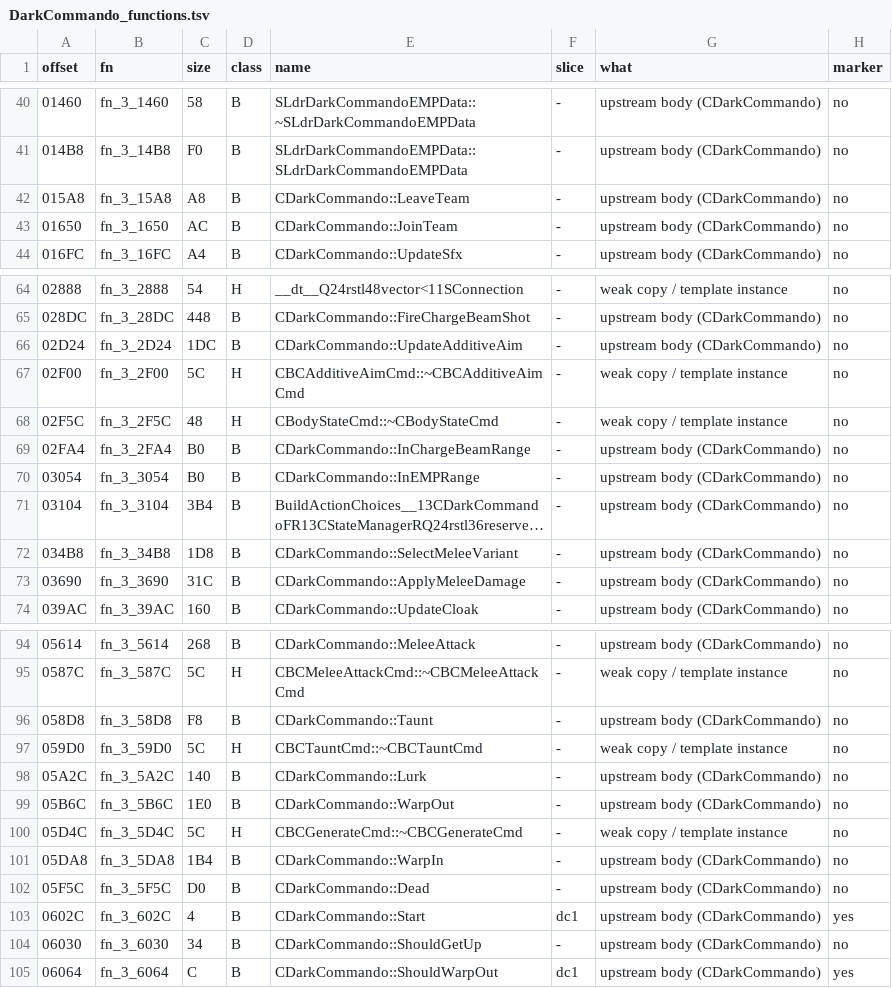
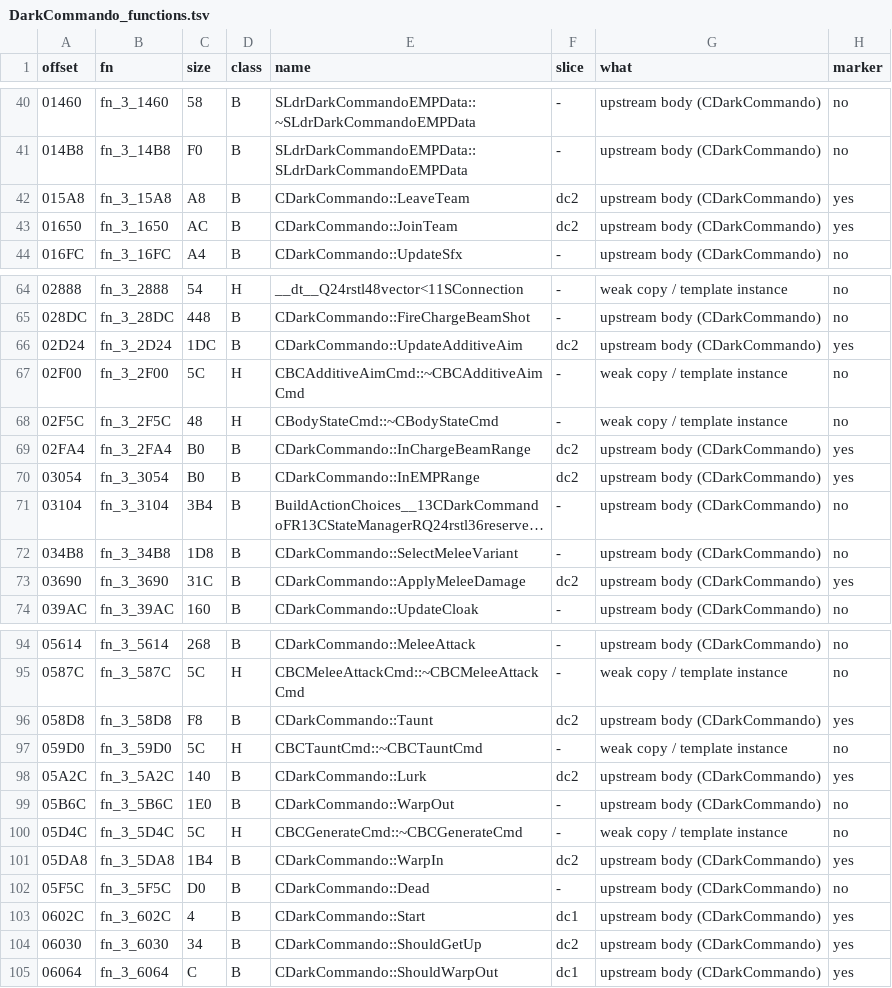
Before and after one commit to NitrosGits/MetroidPrime2Port-DSU, a TSV file: docs/module-analysis/DarkCommando_functions.tsv, drawn as a sheet; only a part is shown, gaps mark what is left out; long unchanged cells end in …; the diff covers the shown part only; the diff names each change by its address in the sheet, - before the commit and + after, or states it on an @@ line.

Commit message:
DarkCommando: melee driver, forcing specs, mark 14 covered bodies (dc2)

```diff
--- a/docs/module-analysis/DarkCommando_functions.tsv
+++ b/docs/module-analysis/DarkCommando_functions.tsv
-F42:F43 (slice): -
+F42:F43 (slice): dc2
-H42:H43 (marker): no
+H42:H43 (marker): yes
-F66 (slice): -
+F66 (slice): dc2
-H66 (marker): no
+H66 (marker): yes
-F69:F70 (slice): -
+F69:F70 (slice): dc2
-H69:H70 (marker): no
+H69:H70 (marker): yes
-F73 (slice): -
+F73 (slice): dc2
-H73 (marker): no
+H73 (marker): yes
-F96 (slice): -
+F96 (slice): dc2
-H96 (marker): no
+H96 (marker): yes
-F98 (slice): -
+F98 (slice): dc2
-H98 (marker): no
+H98 (marker): yes
-F101 (slice): -
+F101 (slice): dc2
-H101 (marker): no
+H101 (marker): yes
-F104 (slice): -
+F104 (slice): dc2
-H104 (marker): no
+H104 (marker): yes
```
Also changed, not shown: 8 edited cells elsewhere in this file, 5 other files.
